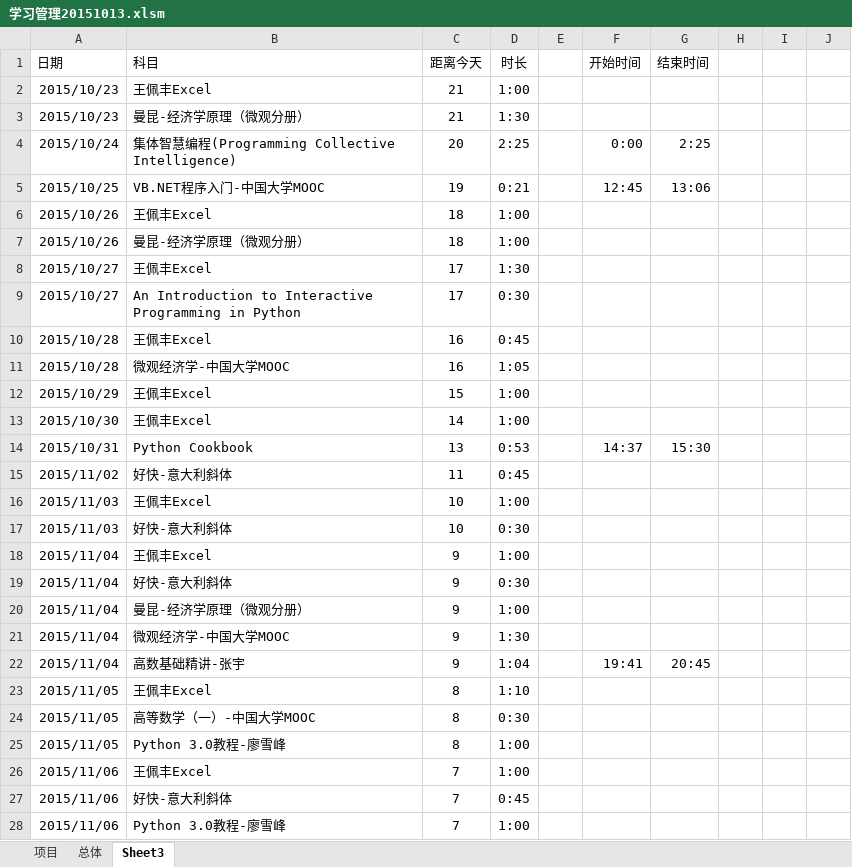
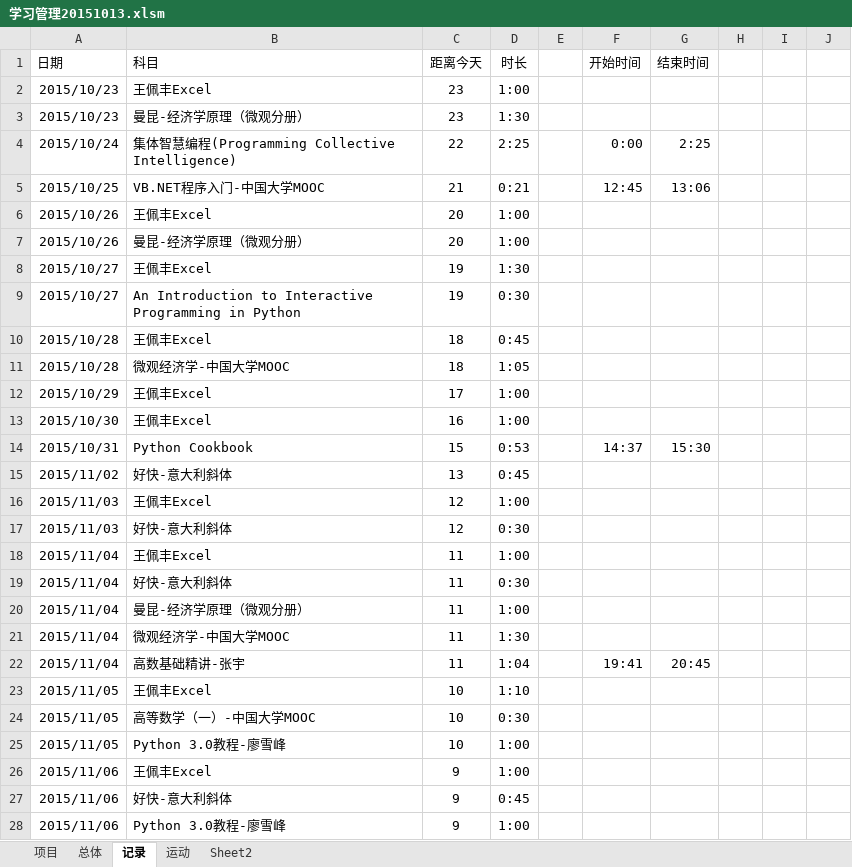
Before and after one commit to Andor-Z/My-Learning-Note, an Excel workbook: 学习管理20151013.xlsm, sheet 记录, drawn as a sheet; only a part is shown; values as stored, in another font and other column widths than the file's, no borders; conditional formats not drawn; the diff covers the shown part only; the diff names each change by its address in the sheet, - before the commit and + after, or states it on an @@ line.

```diff
--- a/学习管理20151013.xlsm (sheet 记录)
+++ b/学习管理20151013.xlsm (sheet 记录)
-sheet tab: Sheet3
+sheet tab: 记录
+sheet tab: 运动
+sheet tab: Sheet2
-C2:C3 (距离今天): 21
+C2:C3 (距离今天): 23
-C4 (距离今天): 20
+C4 (距离今天): 22
-C5 (距离今天): 19
+C5 (距离今天): 21
-C6:C7 (距离今天): 18
+C6:C7 (距离今天): 20
-C8:C9 (距离今天): 17
+C8:C9 (距离今天): 19
-C10:C11 (距离今天): 16
+C10:C11 (距离今天): 18
-C12 (距离今天): 15
+C12 (距离今天): 17
-C13 (距离今天): 14
+C13 (距离今天): 16
-C14 (距离今天): 13
+C14 (距离今天): 15
-C15 (距离今天): 11
+C15 (距离今天): 13
-C16:C17 (距离今天): 10
+C16:C17 (距离今天): 12
-C18:C22 (距离今天): 9
+C18:C22 (距离今天): 11
-C23:C25 (距离今天): 8
+C23:C25 (距离今天): 10
-C26:C28 (距离今天): 7
+C26:C28 (距离今天): 9
```
Also changed, not shown: 1 added row, 1 removed row and 21 edited cells elsewhere in this sheet, sheet 项目, sheet 总体, formulas that keep their value, 1 other file.
